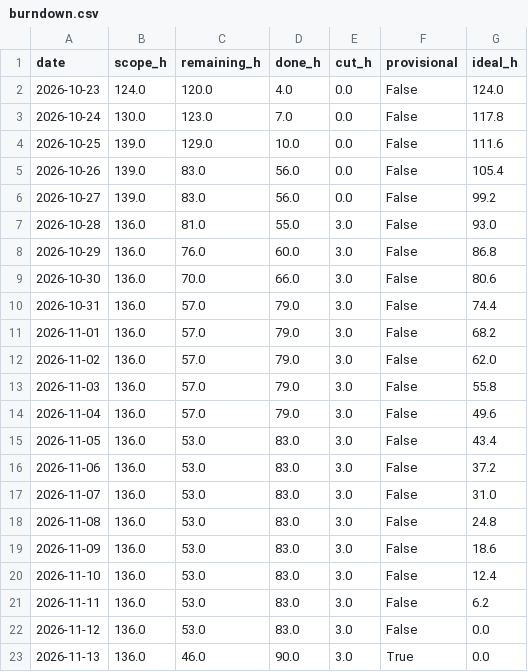
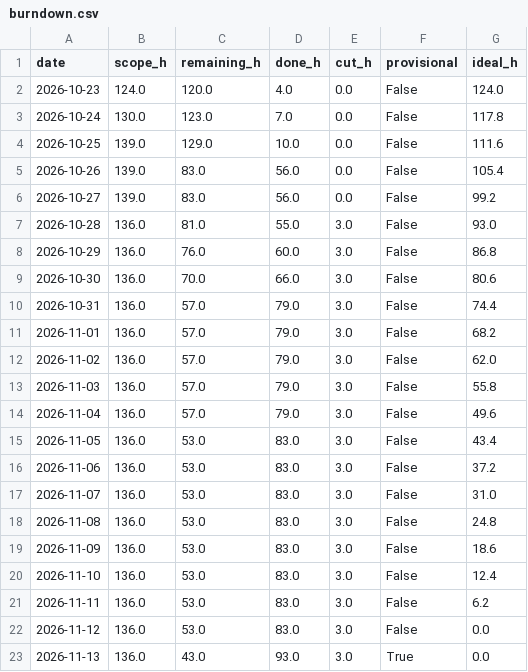
Before and after one commit to NeitLN/SaiGo, a CSV file: burndown.csv, drawn as a sheet.

```diff
--- a/burndown.csv
+++ b/burndown.csv
@@ -22,2 +22,2 @@ date,scope_h,remaining_h,done_h,cut_h,provisional,ideal_h
 2026-11-12,136.0,53.0,83.0,3.0,False,0.0
-2026-11-13,136.0,46.0,90.0,3.0,True,0.0
+2026-11-13,136.0,43.0,93.0,3.0,True,0.0
```
Also changed, not shown: history/2026-11-13.csv, 2 other files.
